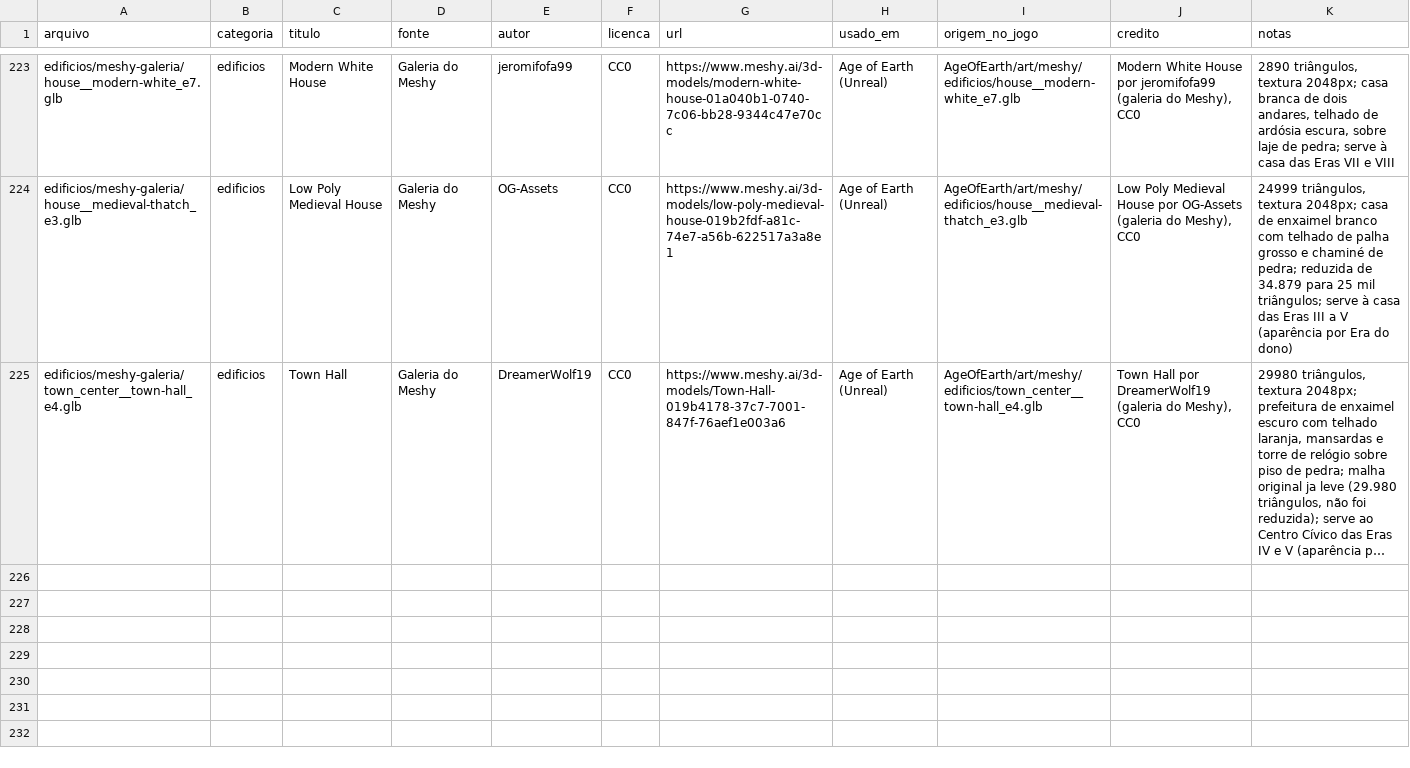
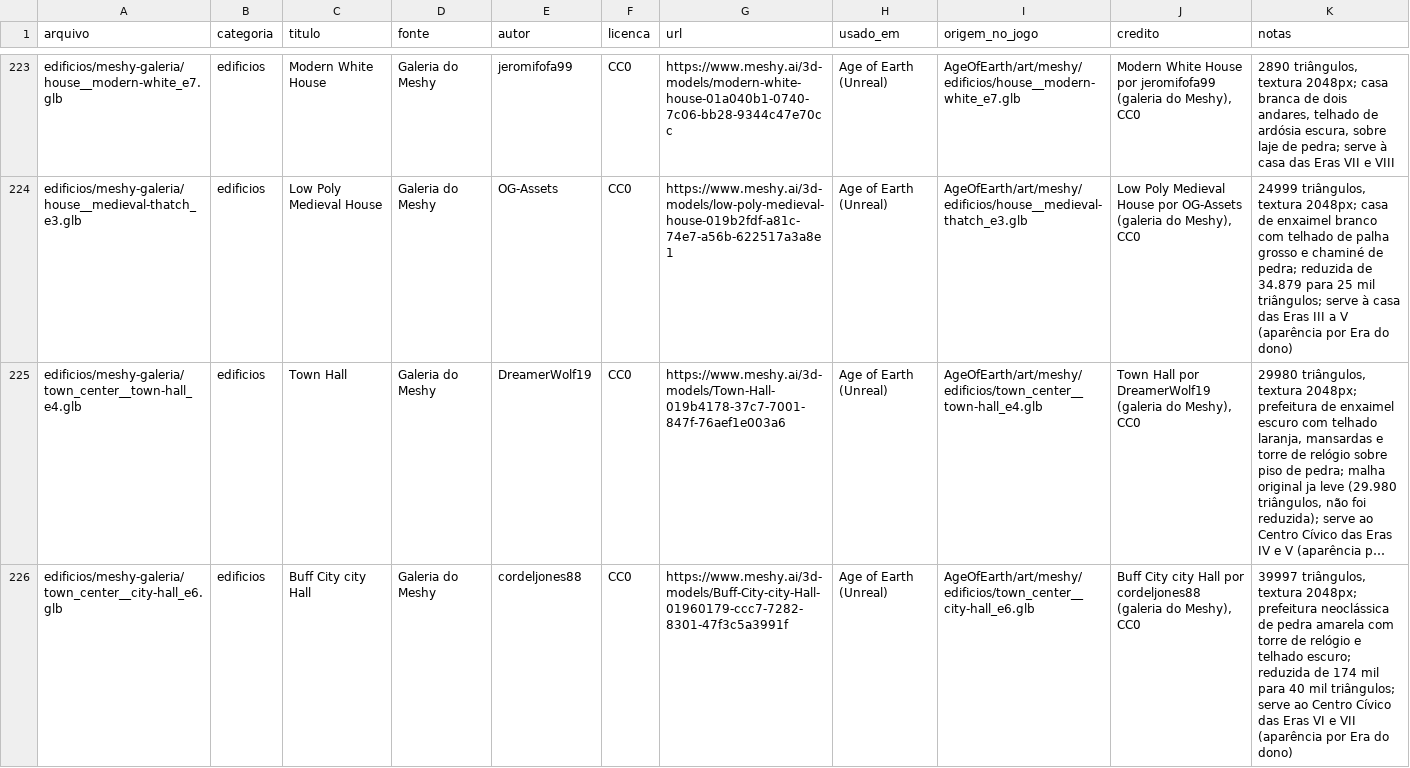
Before and after one commit to Felipebonamigo/acervo-3d, a CSV file: catalogo.csv, drawn as a sheet; only a part is shown, gaps mark what is left out; long unchanged cells end in …; the diff names each change by its address in the sheet, - before the commit and + after, or states it on an @@ line.

Commit message:
catalogo: Buff City city Hall

```diff
--- a/catalogo.csv
+++ b/catalogo.csv
+row 226: edificios/meshy-galeria/town_center__city-hall_e6.glb | edificios | Buff City city Hall | Galeria do Meshy | cordeljones88 | CC0 | https://www.meshy.ai/3d-models/Buff-City-city-Hall-01960179-ccc7-7282-8301-47f3c5a3991f | Age of Earth (Unreal) | AgeOfEarth/art/meshy/edificios/town_center__city-hall_e6.glb | Buff City city Hall por cordeljones88 (galeria do Meshy), CC0 | 39997 triângulos, textura 2048px; prefeitura neoclássica de pedra amarela com torre de relógio e telhado escuro; reduzida de 174 mil para 40 mil triângulos; serve ao Centro Cívico das Eras VI e VII (aparência por Era do dono)
```
